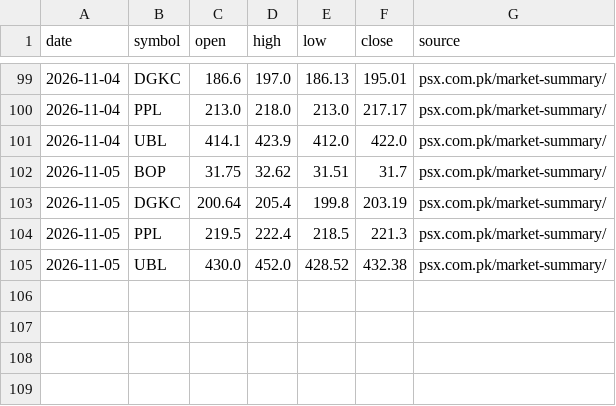
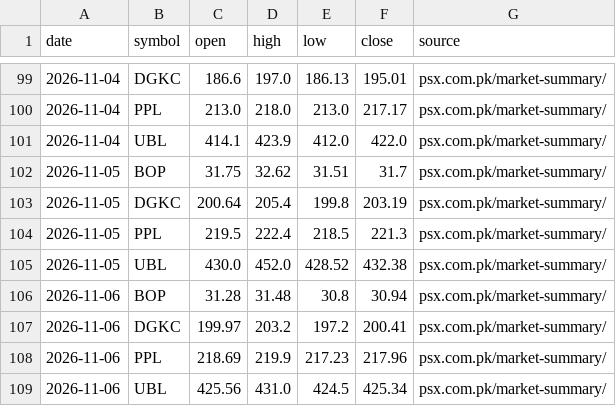
Before and after one commit to sshah66444/PSX-Signals, a CSV file: broker_prices.csv, drawn as a sheet; only a part is shown, gaps mark what is left out; the diff names each change by its address in the sheet, - before the commit and + after, or states it on an @@ line.

```diff
--- a/broker_prices.csv
+++ b/broker_prices.csv
+row 106: 2026-11-06 | BOP | 31.28 | 31.48 | 30.8 | 30.94 | psx.com.pk/market-summary/
+row 107: 2026-11-06 | DGKC | 199.97 | 203.2 | 197.2 | 200.41 | psx.com.pk/market-summary/
+row 108: 2026-11-06 | PPL | 218.69 | 219.9 | 217.23 | 217.96 | psx.com.pk/market-summary/
+row 109: 2026-11-06 | UBL | 425.56 | 431.0 | 424.5 | 425.34 | psx.com.pk/market-summary/
```
Also changed, not shown: 1 other file.
